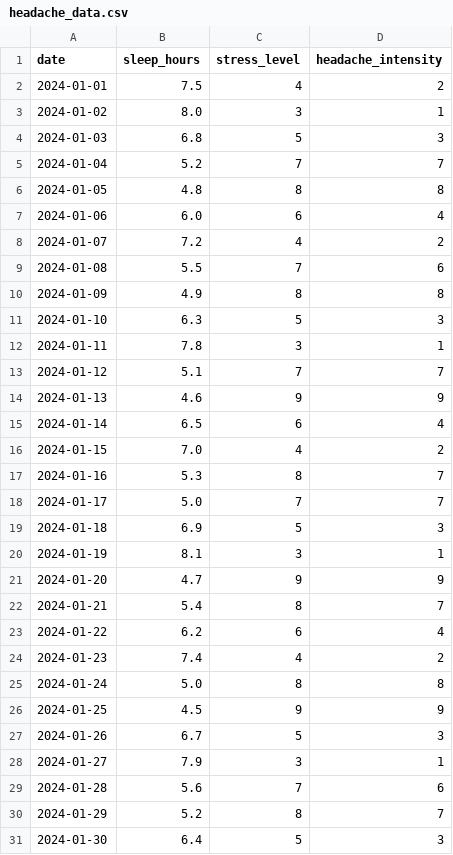
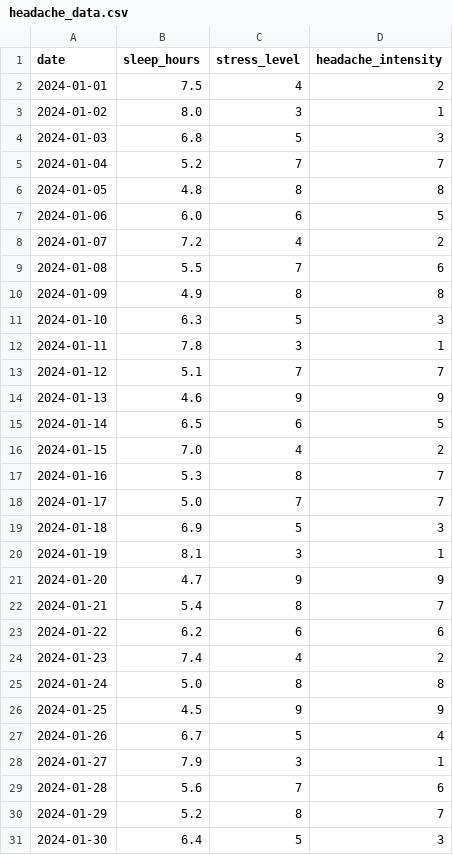
Before and after one commit to amani357/HeadacheClarity, a CSV file: headache_data.csv, drawn as a sheet.

Commit message:
sleep analysis

```diff
--- a/headache_data.csv
+++ b/headache_data.csv
@@ -6,3 +6,3 @@ date,sleep_hours,stress_level,headache_intensity
 2024-01-05,4.8,8,8
-2024-01-06,6.0,6,4
+2024-01-06,6.0,6,5
 2024-01-07,7.2,4,2
@@ -14,3 +14,3 @@ date,sleep_hours,stress_level,headache_intensity
 2024-01-13,4.6,9,9
-2024-01-14,6.5,6,4
+2024-01-14,6.5,6,5
 2024-01-15,7.0,4,2
@@ -22,3 +22,3 @@ date,sleep_hours,stress_level,headache_intensity
 2024-01-21,5.4,8,7
-2024-01-22,6.2,6,4
+2024-01-22,6.2,6,6
 2024-01-23,7.4,4,2
@@ -26,3 +26,3 @@ date,sleep_hours,stress_level,headache_intensity
 2024-01-25,4.5,9,9
-2024-01-26,6.7,5,3
+2024-01-26,6.7,5,4
 2024-01-27,7.9,3,1
```
Also changed, not shown: 2 other files.
